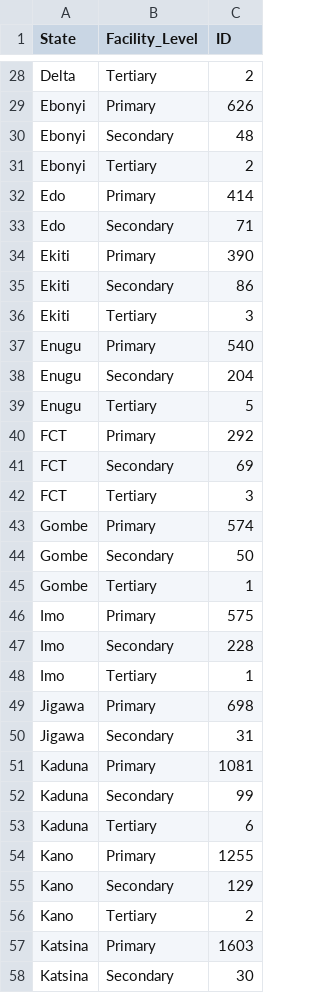
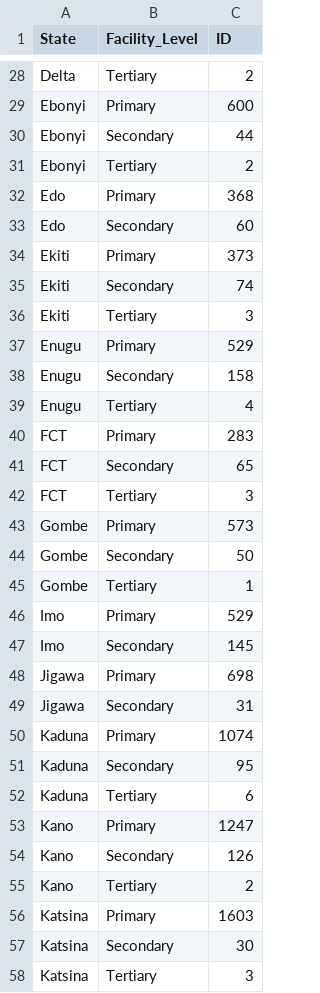
Before and after one commit to Sachimugu/Healthcare-dasboard, a CSV file: assets/Facility_Level.csv, drawn as a sheet; only a part is shown, gaps mark what is left out; the shorter side is filled out with more unchanged rows; removed rows and columns are numbered as before the commit, all else as after; the diff covers the shown part only; the diff names each change by its address in the sheet, - before the commit and + after, or states it on an @@ line.

```diff
--- a/assets/Facility_Level.csv
+++ b/assets/Facility_Level.csv
-C29 (ID): 626
+C29 (ID): 600
-C30 (ID): 48
+C30 (ID): 44
-C32 (ID): 414
+C32 (ID): 368
-C33 (ID): 71
+C33 (ID): 60
-C34 (ID): 390
+C34 (ID): 373
-C35 (ID): 86
+C35 (ID): 74
-C37 (ID): 540
+C37 (ID): 529
-C38 (ID): 204
+C38 (ID): 158
-C39 (ID): 5
+C39 (ID): 4
-C40 (ID): 292
+C40 (ID): 283
-C41 (ID): 69
+C41 (ID): 65
-C43 (ID): 574
+C43 (ID): 573
-C46 (ID): 575
+C46 (ID): 529
-C47 (ID): 228
+C47 (ID): 145
-row 48: Imo | Tertiary | 1
-C50 (ID): 1081
+C50 (ID): 1074
-C51 (ID): 99
+C51 (ID): 95
-C53 (ID): 1255
+C53 (ID): 1247
-C54 (ID): 129
+C54 (ID): 126
```
Also changed, not shown: 49 edited cells elsewhere in this file, assets/Ownership.csv, 19 other files.
